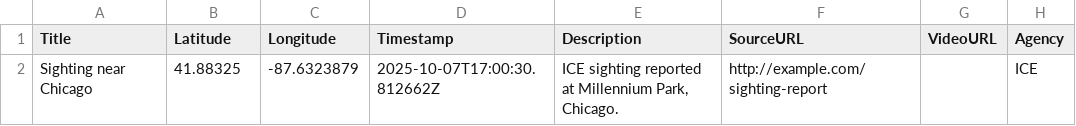
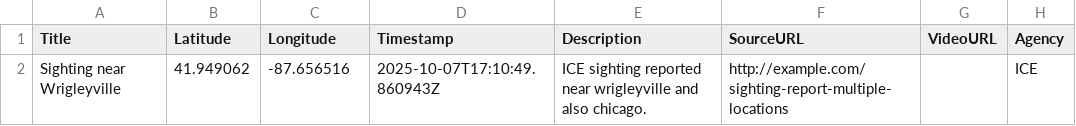
Before and after one commit to joshhickson/streetwatch-chicago, a CSV file: data/map_data.csv, drawn as a sheet.

```diff
--- a/data/map_data.csv
+++ b/data/map_data.csv
@@ -1,2 +1,2 @@
 Title,Latitude,Longitude,Timestamp,Description,SourceURL,VideoURL,Agency
-Sighting near Chicago,41.88325,-87.6323879,2025-10-07T17:00:30.812662Z,"ICE sighting reported at Millennium Park, Chicago.",http://example.com/sighting-report,,ICE
+Sighting near Wrigleyville,41.949062,-87.656516,2025-10-07T17:10:49.860943Z,ICE sighting reported near wrigleyville and also chicago.,http://example.com/sighting-report-multiple-locations,,ICE
```
Also changed, not shown: 2 other files.
